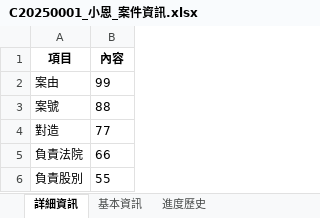
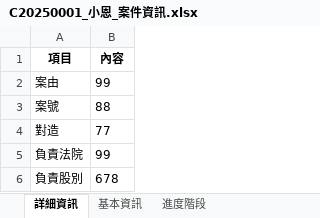
Before and after one commit to janjanpower/77law, an Excel workbook: 民事/小恩/案件資訊/C20250001_小恩_案件資訊.xlsx, sheet 詳細資訊, drawn as a sheet; values as stored, in another font and other column widths than the file's, no borders; the diff names each change by its address in the sheet, - before the commit and + after, or states it on an @@ line.

```diff
--- a/民事/小恩/案件資訊/C20250001_小恩_案件資訊.xlsx (sheet 詳細資訊)
+++ b/民事/小恩/案件資訊/C20250001_小恩_案件資訊.xlsx (sheet 詳細資訊)
-sheet tab: 進度歷史
+sheet tab: 進度階段
-B5 (內容): 66
+B5 (內容): 99
-B6 (內容): 55
+B6 (內容): 678
```
Also changed, not shown: sheet 進度階段, sheet 基本資訊, 10 other files.
